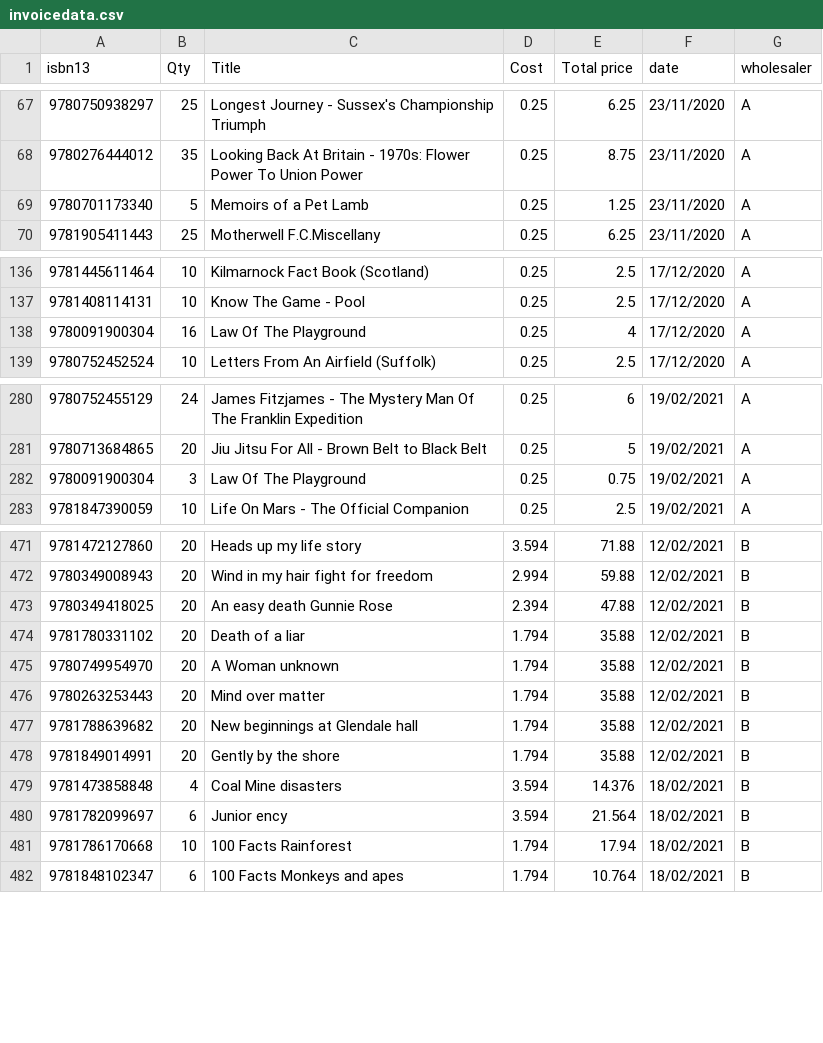
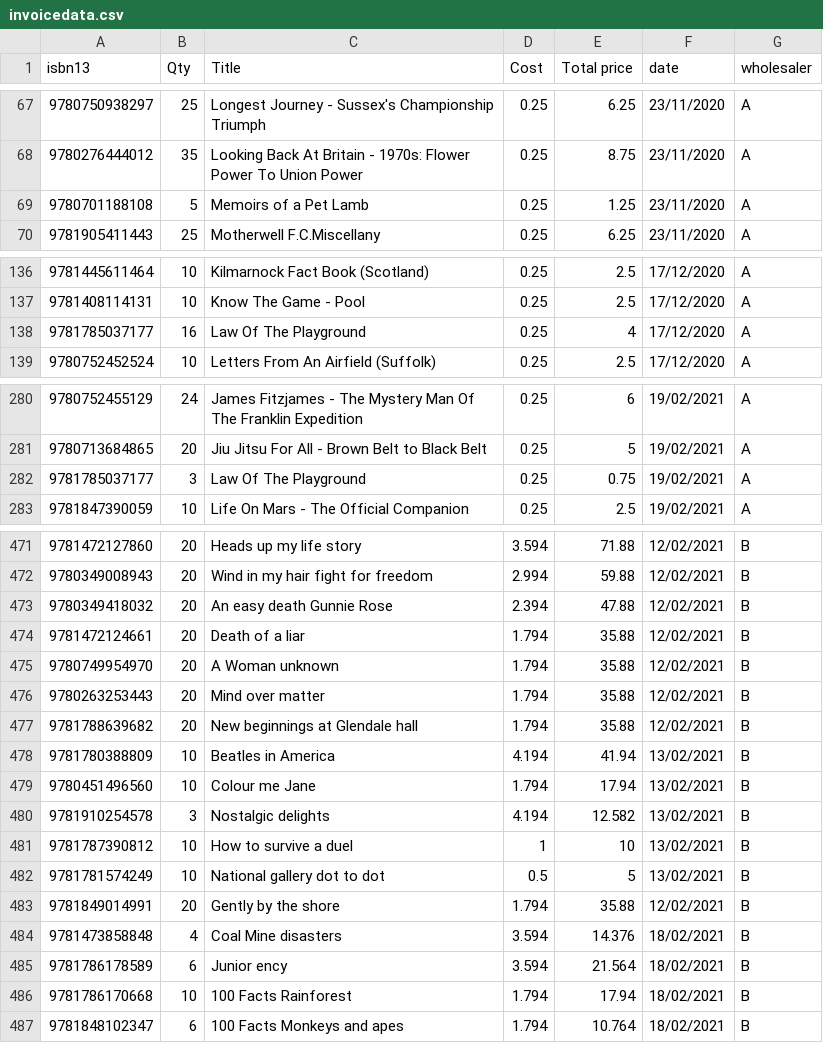
Before and after one commit to danhorsley/discountbooks, a CSV file: dbviz/invoicedata.csv, drawn as a sheet; only a part is shown, gaps mark what is left out; the diff covers the shown part only.

```diff
--- a/dbviz/invoicedata.csv
+++ b/dbviz/invoicedata.csv
@@ -68,3 +68,3 @@
 9780276444012,35,Looking Back At Britain - 1970s: Flower Power To Union Power,0.25,8.75,23/11/2020,A
-9780701173340,5,Memoirs of a Pet Lamb,0.25,1.25,23/11/2020,A
+9780701188108,5,Memoirs of a Pet Lamb,0.25,1.25,23/11/2020,A
 9781905411443,25,Motherwell F.C.Miscellany,0.25,6.25,23/11/2020,A
@@ -137,3 +137,3 @@
 9781408114131,10,Know The Game - Pool,0.25,2.5,17/12/2020,A
-9780091900304,16,Law Of The Playground,0.25,4,17/12/2020,A
+9781785037177,16,Law Of The Playground,0.25,4,17/12/2020,A
 9780752452524,10,Letters From An Airfield (Suffolk),0.25,2.5,17/12/2020,A
@@ -281,3 +281,3 @@
 9780713684865,20,Jiu Jitsu For All - Brown Belt to Black Belt,0.25,5,19/02/2021,A
-9780091900304,3,Law Of The Playground,0.25,0.75,19/02/2021,A
+9781785037177,3,Law Of The Playground,0.25,0.75,19/02/2021,A
 9781847390059,10,Life On Mars - The Official Companion,0.25,2.5,19/02/2021,A
@@ -472,4 +472,4 @@
 9780349008943,20,Wind in my hair fight for freedom,2.994,59.88,12/02/2021,B
-9780349418025,20,An easy death Gunnie Rose,2.394,47.88,12/02/2021,B
-9781780331102,20,Death of a liar,1.794,35.88,12/02/2021,B
+9780349418032,20,An easy death Gunnie Rose,2.394,47.88,12/02/2021,B
+9781472124661,20,Death of a liar,1.794,35.88,12/02/2021,B
 9780749954970,20,A Woman unknown,1.794,35.88,12/02/2021,B
@@ -477,5 +477,10 @@
 9781788639682,20,New beginnings at Glendale hall,1.794,35.88,12/02/2021,B
+9781780388809,10,Beatles in America,4.194,41.94,13/02/2021,B
+9780451496560,10,Colour me Jane,1.794,17.94,13/02/2021,B
+9781910254578,3,Nostalgic delights,4.194,12.582,13/02/2021,B
+9781787390812,10,How to survive a duel,1,10,13/02/2021,B
+9781781574249,10,National gallery dot to dot,0.5,5,13/02/2021,B
 9781849014991,20,Gently by the shore,1.794,35.88,12/02/2021,B
 9781473858848,4,Coal Mine disasters,3.594,14.376,18/02/2021,B
-9781782099697,6,Junior ency,3.594,21.564,18/02/2021,B
+9781786178589,6,Junior ency,3.594,21.564,18/02/2021,B
 9781786170668,10,100 Facts Rainforest,1.794,17.94,18/02/2021,B
```
Also changed, not shown: 2 edited cells elsewhere in this file, 1 other file.
